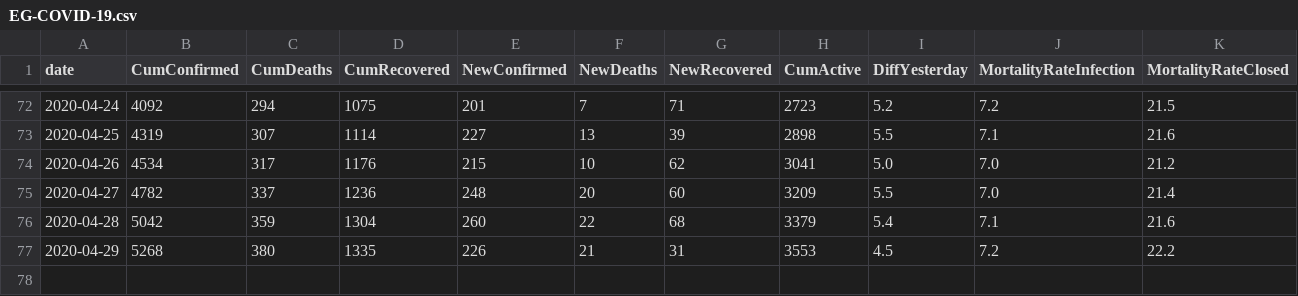
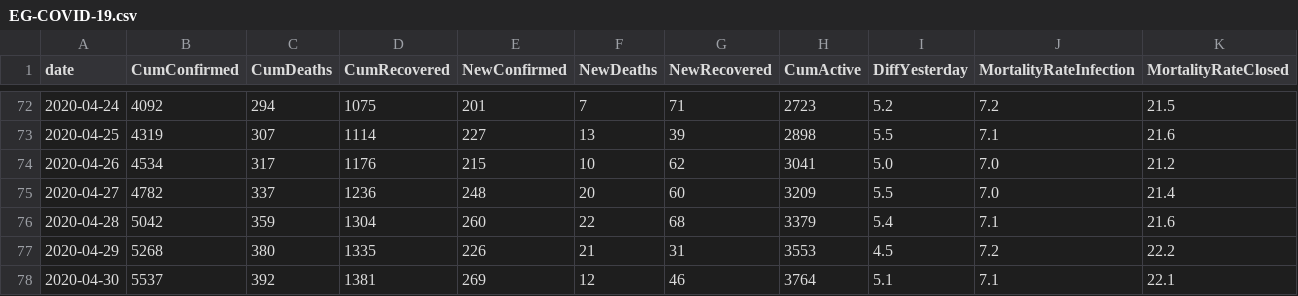
Before and after one commit to ma7555/Egypt-Covid19, a CSV file: EG-COVID-19.csv, drawn as a sheet; only a part is shown, gaps mark what is left out; the diff names each change by its address in the sheet, - before the commit and + after, or states it on an @@ line.

```diff
--- a/EG-COVID-19.csv
+++ b/EG-COVID-19.csv
+row 78: 2020-04-30 | 5537 | 392 | 1381 | 269 | 12 | 46 | 3764 | 5.1 | 7.1 | 22.1
```
Also changed, not shown: 1 other file.
